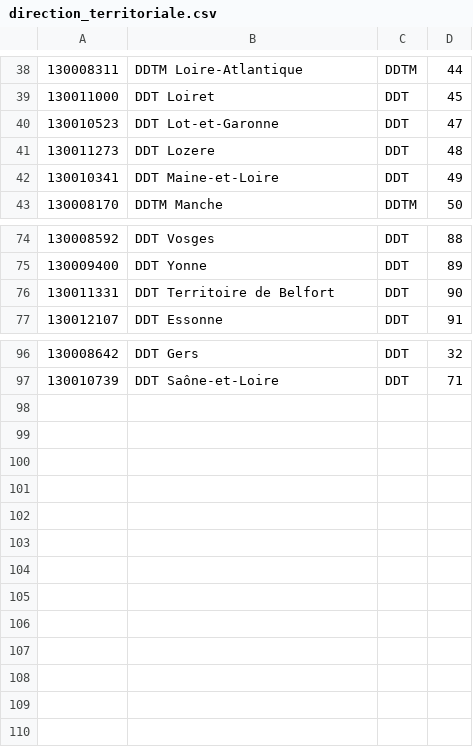
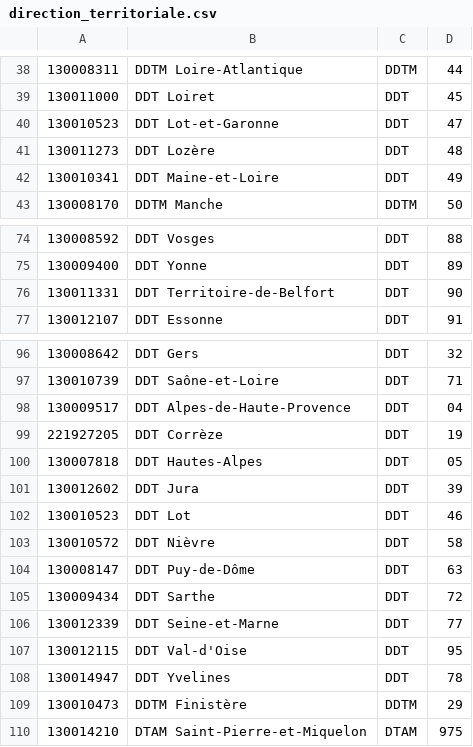
Before and after one commit to MTES-MCT/zero-logement-vacant, a CSV file: database/data/common/direction_territoriale.csv, drawn as a sheet; only a part is shown, gaps mark what is left out; the diff names each change by its address in the sheet, - before the commit and + after, or states it on an @@ line.

Commit message:
fix: complete list of establisment for DDT / DDTM / DTAM

```diff
--- a/database/data/common/direction_territoriale.csv
+++ b/database/data/common/direction_territoriale.csv
-B41: DDT Lozere
+B41: DDT Lozère
-B76: DDT Territoire de Belfort
+B76: DDT Territoire-de-Belfort
+row 98: 130009517 | DDT Alpes-de-Haute-Provence | DDT | 04
+row 99: 221927205 | DDT Corrèze | DDT | 19
+row 100: 130007818 | DDT Hautes-Alpes | DDT | 05
+row 101: 130012602 | DDT Jura | DDT | 39
+row 102: 130010523 | DDT Lot | DDT | 46
+row 103: 130010572 | DDT Nièvre | DDT | 58
+row 104: 130008147 | DDT Puy-de-Dôme | DDT | 63
+row 105: 130009434 | DDT Sarthe | DDT | 72
+row 106: 130012339 | DDT Seine-et-Marne | DDT | 77
+row 107: 130012115 | DDT Val-d'Oise | DDT | 95
+row 108: 130014947 | DDT Yvelines | DDT | 78
+row 109: 130010473 | DDTM Finistère | DDTM | 29
+row 110: 130014210 | DTAM Saint-Pierre-et-Miquelon | DTAM | 975
```
Also changed, not shown: 1 other file.
